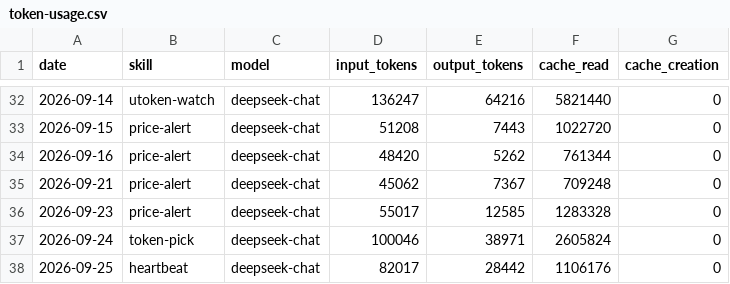
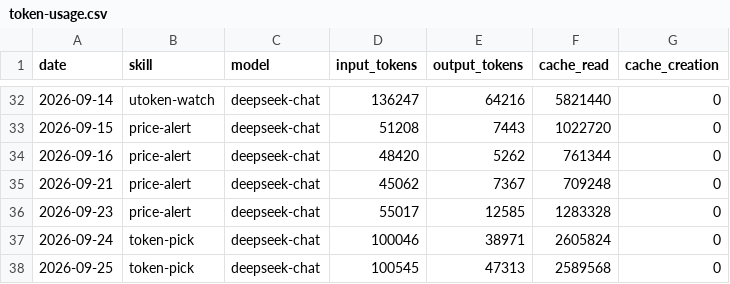
Before and after one commit to czijian729-oss/aeon, a CSV file: memory/token-usage.csv, drawn as a sheet; only a part is shown, gaps mark what is left out.

Commit message:
chore(token-pick): auto-commit 2026-09-25

```diff
--- a/memory/token-usage.csv
+++ b/memory/token-usage.csv
@@ -37,2 +37,2 @@ date,skill,model,input_tokens,output_tokens,cache_read,cache_creation
 2026-09-24,token-pick,deepseek-chat,100046,38971,2605824,0
-2026-09-25,heartbeat,deepseek-chat,82017,28442,1106176,0
+2026-09-25,token-pick,deepseek-chat,100545,47313,2589568,0
```
Also changed, not shown: 4 other files.
